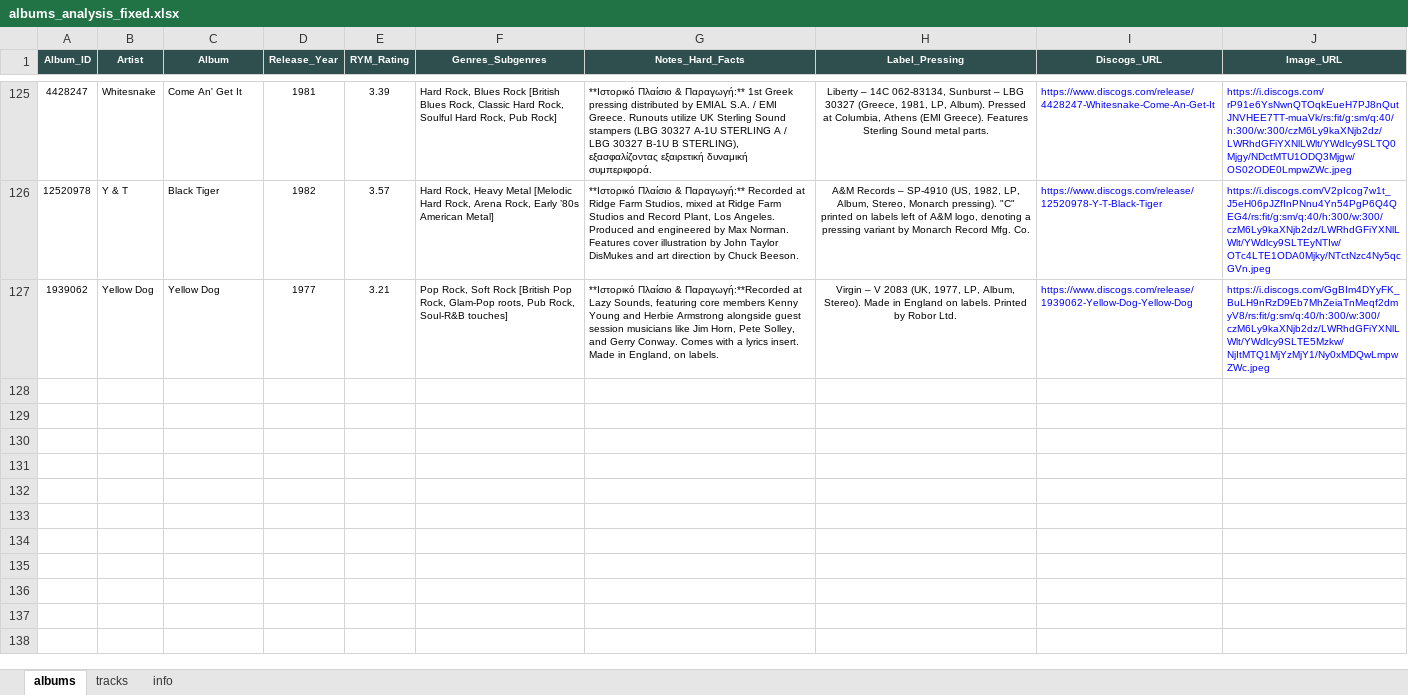
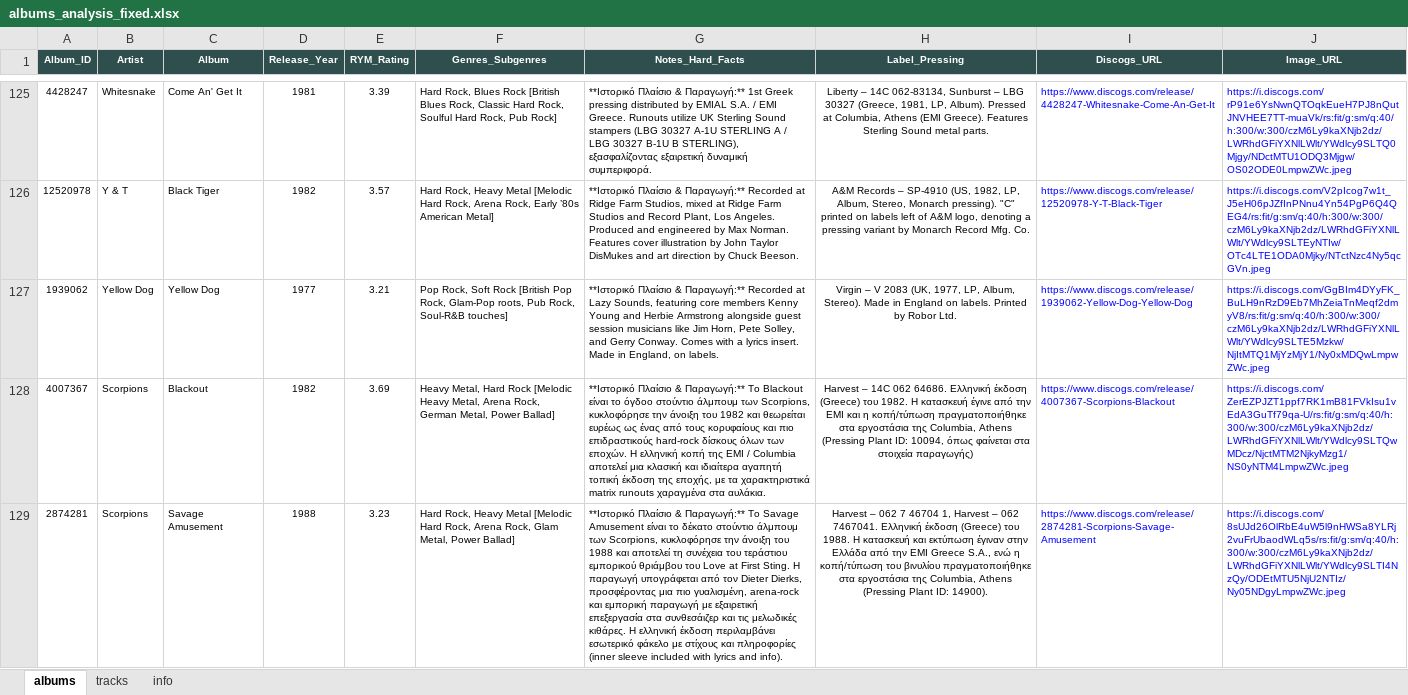
Before and after one commit to blueaegean/music-archive, an Excel workbook: albums_analysis_fixed.xlsx, sheet albums, drawn as a sheet; only a part is shown, gaps mark what is left out; values as stored, in another font and other column widths than the file's, no borders; the diff names each change by its address in the sheet, - before the commit and + after, or states it on an @@ line.

```diff
--- a/albums_analysis_fixed.xlsx (sheet albums)
+++ b/albums_analysis_fixed.xlsx (sheet albums)
-G127 (Notes_Hard_Facts): …Πλαίσιο & Παραγωγή:**Recorded at Lazy…
+G127 (Notes_Hard_Facts): …Πλαίσιο & Παραγωγή:** Recorded at Lazy…
+row 128: 4007367 | Scorpions | Blackout | 1982 | 3.69 | Heavy Metal, Hard Rock [Melodic Heavy Metal, Arena Rock, German Metal, Power Ballad] | **Ιστορικό Πλαίσιο & Παραγωγή:** Το Blackout είναι το όγδοο στούντιο άλμπουμ των Scorpions, κυκλοφόρησε την άνοιξη του 1982 και θεωρείται ευρέως ως ένας από τους κορυφαίους και πιο επιδραστικούς hard-rock δίσκους όλων των εποχών. Η ελληνική κοπή της EMI / Columbia αποτελεί μια κλασική και ιδιαίτερα αγαπητή τοπική έκδοση της εποχής, με τα χαρακτηριστικά matrix runouts χαραγμένα στα αυλάκια. | Harvest – 14C 062 64686. Ελληνική έκδοση (Greece) του 1982. Η κατασκευή έγινε από την EMI και η κοπή/τύπωση πραγματοποιήθηκε στα εργοστάσια της Columbia, Athens (Pressing Plant ID: 10094, όπως φαίνεται στα στοιχεία παραγωγής) | https://www.discogs.com/release/4007367-Scorpions-Blackout | https://i.discogs.com/ZerEZPJZT1ppf7RK1mB81FVkIsu1vEdA3GuTf79qa-U/rs:fit/g:sm/q:40/h:300/w:300/czM6Ly9kaXNjb2dz/LWRhdGFiYXNlLWlt/YWdlcy9SLTQwMDcz/NjctMTM2NjkyMzg1/NS0yNTM4LmpwZWc.jpeg
+row 129: 2874281 | Scorpions | Savage Amusement | 1988 | 3.23 | Hard Rock, Heavy Metal [Melodic Hard Rock, Arena Rock, Glam Metal, Power Ballad] | **Ιστορικό Πλαίσιο & Παραγωγή:** Το Savage Amusement είναι το δέκατο στούντιο άλμπουμ των Scorpions, κυκλοφόρησε την άνοιξη του 1988 και αποτελεί τη συνέχεια του τεράστιου εμπορικού θριάμβου του Love at First Sting. Η παραγωγή υπογράφεται από τον Dieter Dierks, προσφέροντας μια πιο γυαλισμένη, arena-rock και εμπορική παραγωγή με εξαιρετική επεξεργασία στα συνθεσάιζερ και τις μελωδικές κιθάρες. Η ελληνική έκδοση περιλαμβάνει εσωτερικό φάκελο με στίχους και πληροφορίες (inner sleeve included with lyrics and info). | Harvest – 062 7 46704 1, Harvest – 062 7467041. Ελληνική έκδοση (Greece) του 1988. Η κατασκευή και εκτύπωση έγιναν στην Ελλάδα από την EMI Greece S.A., ενώ η κοπή/τύπωση του βινυλίου πραγματοποιήθηκε στα εργοστάσια της Columbia, Athens (Pressing Plant ID: 14900). | https://www.discogs.com/release/2874281-Scorpions-Savage-Amusement | https://i.discogs.com/8sUJd26OlRbE4uW5l9nHWSa8YLRj2vuFrUbaodWLq5s/rs:fit/g:sm/q:40/h:300/w:300/czM6Ly9kaXNjb2dz/LWRhdGFiYXNlLWlt/YWdlcy9SLTI4NzQy/ODEtMTU5NjU2NTIz/Ny05NDgyLmpwZWc.jpeg
```
Also changed, not shown: sheet tracks.
